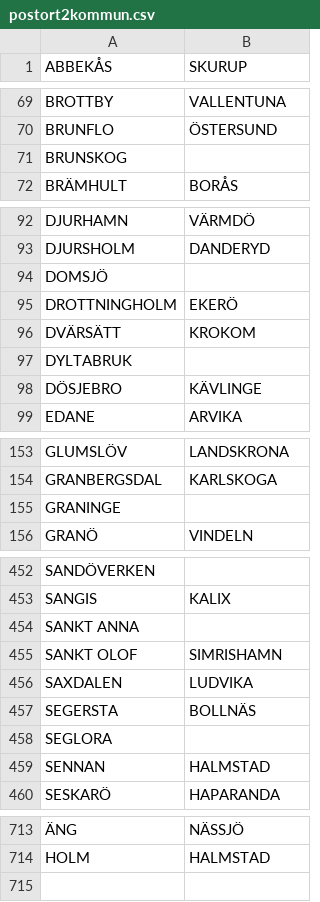
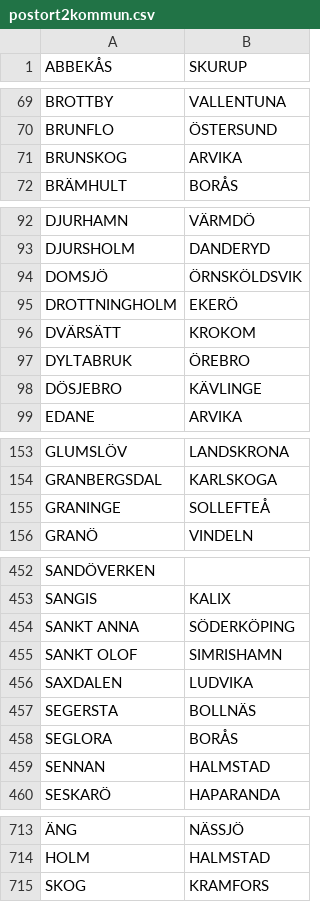
Before and after one commit to samuellb/pnr96addrstats, a CSV file: postort2kommun.csv, drawn as a sheet; only a part is shown, gaps mark what is left out; the diff covers the shown part only; the diff names each change by its address in the sheet, - before the commit and + after, or states it on an @@ line.

```diff
--- a/postort2kommun.csv
+++ b/postort2kommun.csv
-B71 (SKURUP): (empty)
+B71 (SKURUP): ARVIKA
-B94 (SKURUP): (empty)
+B94 (SKURUP): ÖRNSKÖLDSVIK
-B97 (SKURUP): (empty)
+B97 (SKURUP): ÖREBRO
-B155 (SKURUP): (empty)
+B155 (SKURUP): SOLLEFTEÅ
-B454 (SKURUP): (empty)
+B454 (SKURUP): SÖDERKÖPING
-B458 (SKURUP): (empty)
+B458 (SKURUP): BORÅS
+row 715: SKOG | KRAMFORS
```
Also changed, not shown: 28 edited cells elsewhere in this file.
